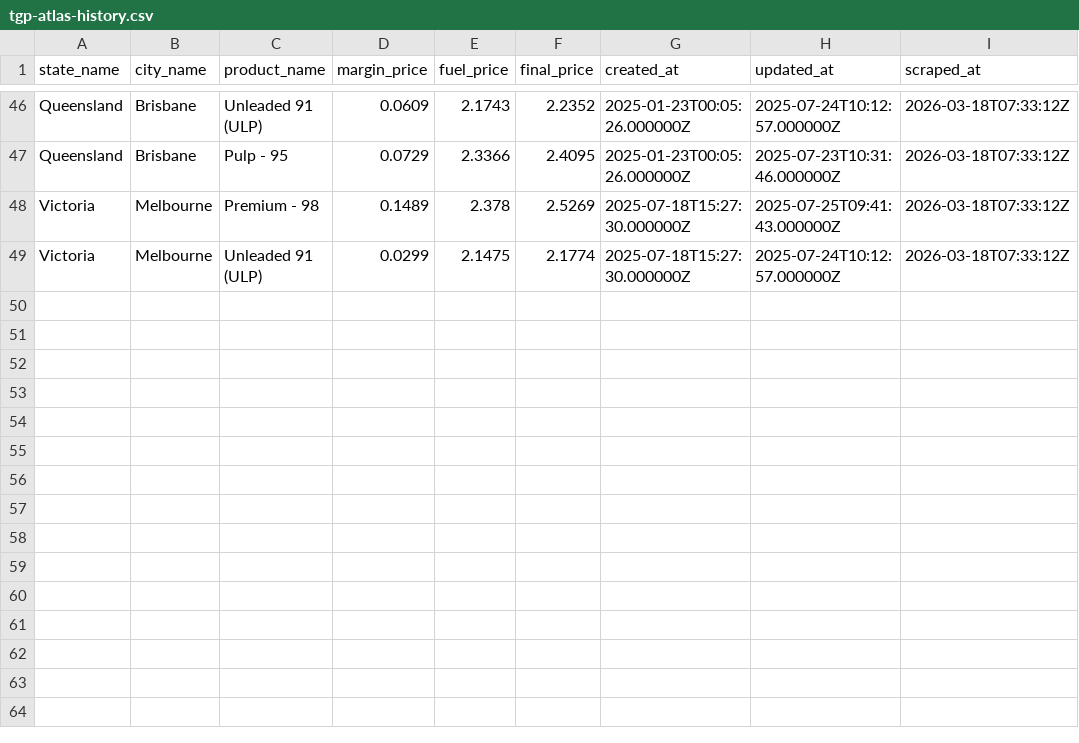
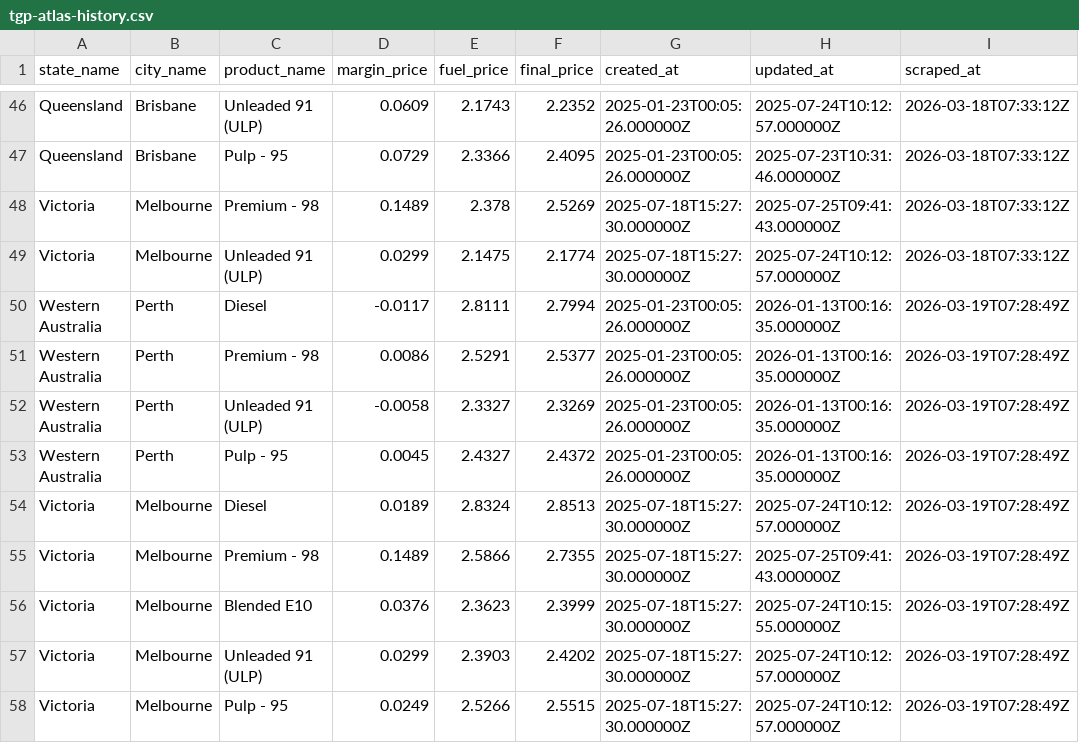
Before and after one commit to nwbort/tgp-atlas, a CSV file: tgp-atlas-history.csv, drawn as a sheet; only a part is shown, gaps mark what is left out; the diff names each change by its address in the sheet, - before the commit and + after, or states it on an @@ line.

```diff
--- a/tgp-atlas-history.csv
+++ b/tgp-atlas-history.csv
+row 50: Western Australia | Perth | Diesel | -0.0117 | 2.8111 | 2.7994 | 2025-01-23T00:05:26.000000Z | 2026-01-13T00:16:35.000000Z | 2026-03-19T07:28:49Z
+row 51: Western Australia | Perth | Premium - 98 | 0.0086 | 2.5291 | 2.5377 | 2025-01-23T00:05:26.000000Z | 2026-01-13T00:16:35.000000Z | 2026-03-19T07:28:49Z
+row 52: Western Australia | Perth | Unleaded 91 (ULP) | -0.0058 | 2.3327 | 2.3269 | 2025-01-23T00:05:26.000000Z | 2026-01-13T00:16:35.000000Z | 2026-03-19T07:28:49Z
+row 53: Western Australia | Perth | Pulp - 95 | 0.0045 | 2.4327 | 2.4372 | 2025-01-23T00:05:26.000000Z | 2026-01-13T00:16:35.000000Z | 2026-03-19T07:28:49Z
+row 54: Victoria | Melbourne | Diesel | 0.0189 | 2.8324 | 2.8513 | 2025-07-18T15:27:30.000000Z | 2025-07-24T10:12:57.000000Z | 2026-03-19T07:28:49Z
+row 55: Victoria | Melbourne | Premium - 98 | 0.1489 | 2.5866 | 2.7355 | 2025-07-18T15:27:30.000000Z | 2025-07-25T09:41:43.000000Z | 2026-03-19T07:28:49Z
+row 56: Victoria | Melbourne | Blended E10 | 0.0376 | 2.3623 | 2.3999 | 2025-07-18T15:27:30.000000Z | 2025-07-24T10:15:55.000000Z | 2026-03-19T07:28:49Z
+row 57: Victoria | Melbourne | Unleaded 91 (ULP) | 0.0299 | 2.3903 | 2.4202 | 2025-07-18T15:27:30.000000Z | 2025-07-24T10:12:57.000000Z | 2026-03-19T07:28:49Z
+row 58: Victoria | Melbourne | Pulp - 95 | 0.0249 | 2.5266 | 2.5515 | 2025-07-18T15:27:30.000000Z | 2025-07-24T10:12:57.000000Z | 2026-03-19T07:28:49Z
```
Also changed, not shown: tgp-atlas-current.csv.
